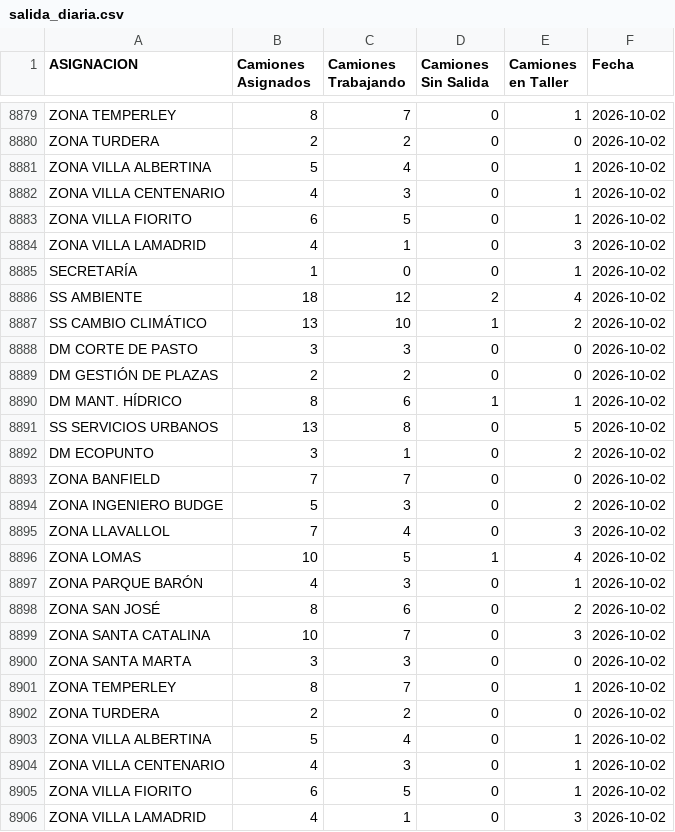
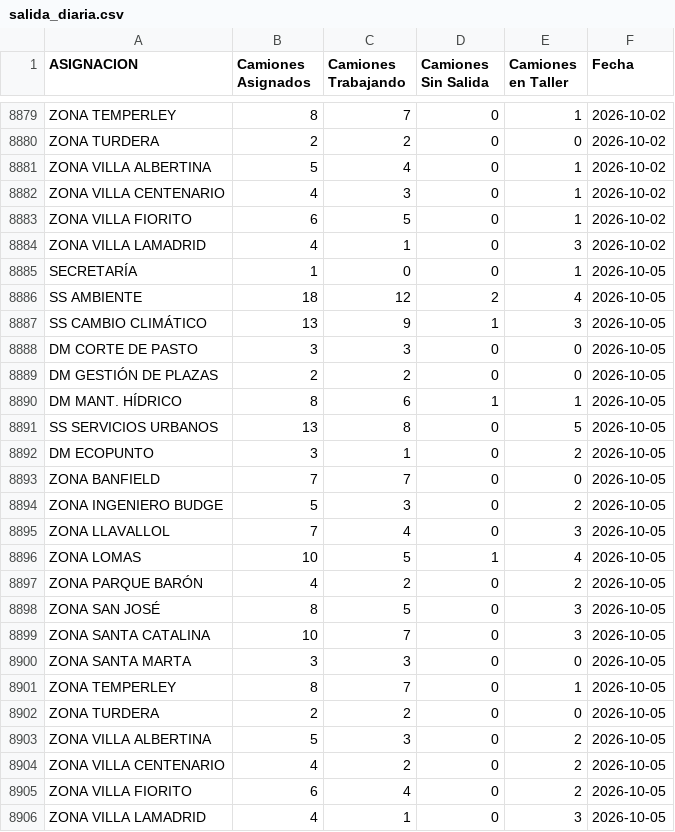
Before and after one commit to gobiernocomunidadia/tablerocomunidad2026, a CSV file: salida_diaria.csv, drawn as a sheet; only a part is shown, gaps mark what is left out.

Commit message:
Actualización automática: CSV Tablero Comunidad

```diff
--- a/salida_diaria.csv
+++ b/salida_diaria.csv
@@ -8884,23 +8884,23 @@ ZONA VILLA FIORITO,6,5,0,1,2026-10-02
 ZONA VILLA LAMADRID,4,1,0,3,2026-10-02
-SECRETARÍA,1,0,0,1,2026-10-02
-SS AMBIENTE,18,12,2,4,2026-10-02
-SS CAMBIO CLIMÁTICO,13,10,1,2,2026-10-02
-DM CORTE DE PASTO,3,3,0,0,2026-10-02
-DM GESTIÓN DE PLAZAS,2,2,0,0,2026-10-02
-DM MANT. HÍDRICO,8,6,1,1,2026-10-02
-SS SERVICIOS URBANOS,13,8,0,5,2026-10-02
-DM ECOPUNTO,3,1,0,2,2026-10-02
-ZONA BANFIELD,7,7,0,0,2026-10-02
-ZONA INGENIERO BUDGE,5,3,0,2,2026-10-02
-ZONA LLAVALLOL,7,4,0,3,2026-10-02
-ZONA LOMAS,10,5,1,4,2026-10-02
-ZONA PARQUE BARÓN,4,3,0,1,2026-10-02
-ZONA SAN JOSÉ,8,6,0,2,2026-10-02
-ZONA SANTA CATALINA,10,7,0,3,2026-10-02
-ZONA SANTA MARTA,3,3,0,0,2026-10-02
-ZONA TEMPERLEY,8,7,0,1,2026-10-02
-ZONA TURDERA,2,2,0,0,2026-10-02
-ZONA VILLA ALBERTINA,5,4,0,1,2026-10-02
-ZONA VILLA CENTENARIO,4,3,0,1,2026-10-02
-ZONA VILLA FIORITO,6,5,0,1,2026-10-02
-ZONA VILLA LAMADRID,4,1,0,3,2026-10-02
+SECRETARÍA,1,0,0,1,2026-10-05
+SS AMBIENTE,18,12,2,4,2026-10-05
+SS CAMBIO CLIMÁTICO,13,9,1,3,2026-10-05
+DM CORTE DE PASTO,3,3,0,0,2026-10-05
+DM GESTIÓN DE PLAZAS,2,2,0,0,2026-10-05
+DM MANT. HÍDRICO,8,6,1,1,2026-10-05
+SS SERVICIOS URBANOS,13,8,0,5,2026-10-05
+DM ECOPUNTO,3,1,0,2,2026-10-05
+ZONA BANFIELD,7,7,0,0,2026-10-05
+ZONA INGENIERO BUDGE,5,3,0,2,2026-10-05
+ZONA LLAVALLOL,7,4,0,3,2026-10-05
+ZONA LOMAS,10,5,1,4,2026-10-05
+ZONA PARQUE BARÓN,4,2,0,2,2026-10-05
+ZONA SAN JOSÉ,8,5,0,3,2026-10-05
+ZONA SANTA CATALINA,10,7,0,3,2026-10-05
+ZONA SANTA MARTA,3,3,0,0,2026-10-05
+ZONA TEMPERLEY,8,7,0,1,2026-10-05
+ZONA TURDERA,2,2,0,0,2026-10-05
+ZONA VILLA ALBERTINA,5,3,0,2,2026-10-05
+ZONA VILLA CENTENARIO,4,2,0,2,2026-10-05
+ZONA VILLA FIORITO,6,4,0,2,2026-10-05
+ZONA VILLA LAMADRID,4,1,0,3,2026-10-05
```
